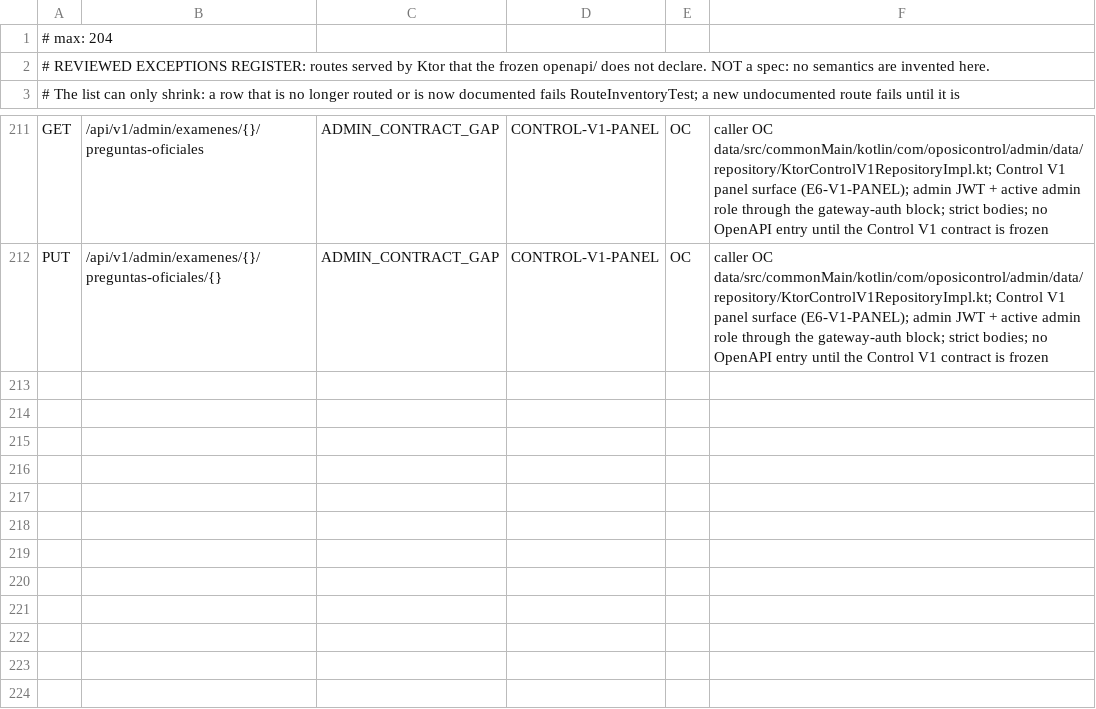
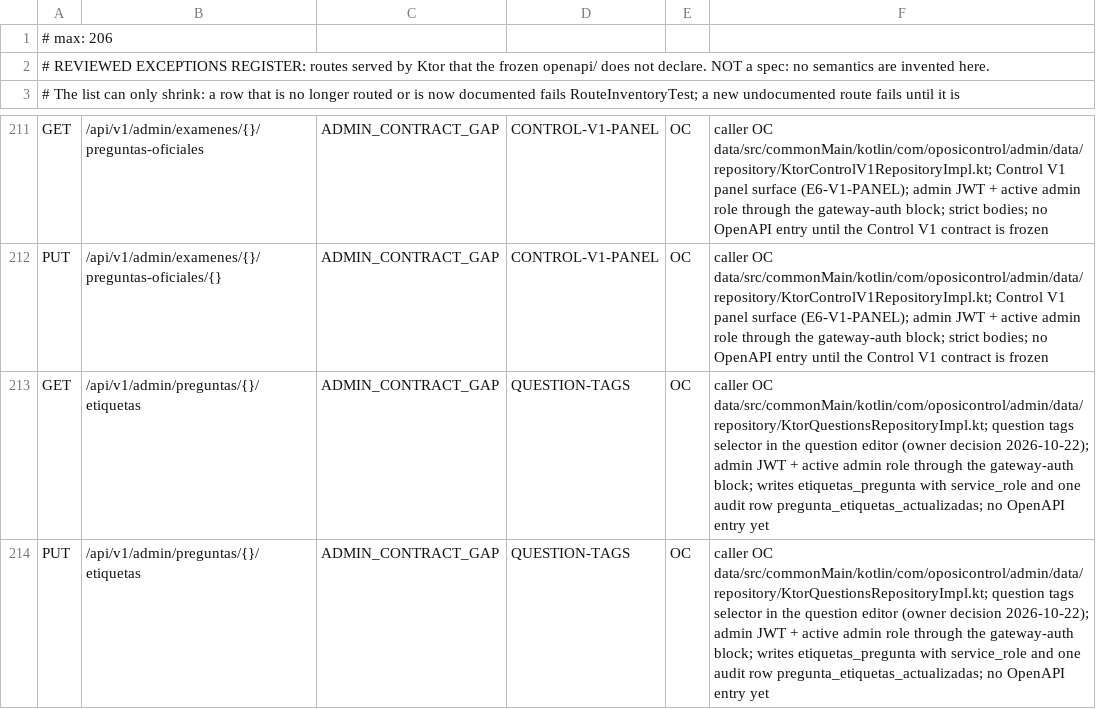
Before and after one commit to franreke05/OposiControl, a TSV file: ops/inventory/undocumented-routes.tsv, drawn as a sheet; only a part is shown, gaps mark what is left out.

```diff
--- a/ops/inventory/undocumented-routes.tsv
+++ b/ops/inventory/undocumented-routes.tsv
@@ -1,2 +1,2 @@
-# max: 204
+# max: 206
 # REVIEWED EXCEPTIONS REGISTER: routes served by Ktor that the frozen openapi/ does not declare. NOT a spec: no semantics are invented here.
@@ -212 +212,3 @@ GET	/api/v1/admin/examenes/{}/preguntas-oficiales	ADMIN_CONTRACT_GAP	CONTROL-V1-
 PUT	/api/v1/admin/examenes/{}/preguntas-oficiales/{}	ADMIN_CONTRACT_GAP	CONTROL-V1-PANEL	OC	caller OC data/src/commonMain/kotlin/com/oposicontrol/admin/data/repository/KtorControlV1RepositoryImpl.kt; Control V1 panel surface (E6-V1-PANEL); admin JWT + active admin role through the gateway-auth block; strict bodies; no OpenAPI entry until the Control V1 contract is frozen
+GET	/api/v1/admin/preguntas/{}/etiquetas	ADMIN_CONTRACT_GAP	QUESTION-TAGS	OC	caller OC data/src/commonMain/kotlin/com/oposicontrol/admin/data/repository/KtorQuestionsRepositoryImpl.kt; question tags selector in the question editor (owner decision 2026-10-22); admin JWT + active admin role through the gateway-auth block; writes etiquetas_pregunta with service_role and one audit row pregunta_etiquetas_actualizadas; no OpenAPI entry yet
+PUT	/api/v1/admin/preguntas/{}/etiquetas	ADMIN_CONTRACT_GAP	QUESTION-TAGS	OC	caller OC data/src/commonMain/kotlin/com/oposicontrol/admin/data/repository/KtorQuestionsRepositoryImpl.kt; question tags selector in the question editor (owner decision 2026-10-22); admin JWT + active admin role through the gateway-auth block; writes etiquetas_pregunta with service_role and one audit row pregunta_etiquetas_actualizadas; no OpenAPI entry yet
```
Also changed, not shown: ops/inventory/route-profiles.tsv, 28 other files.
